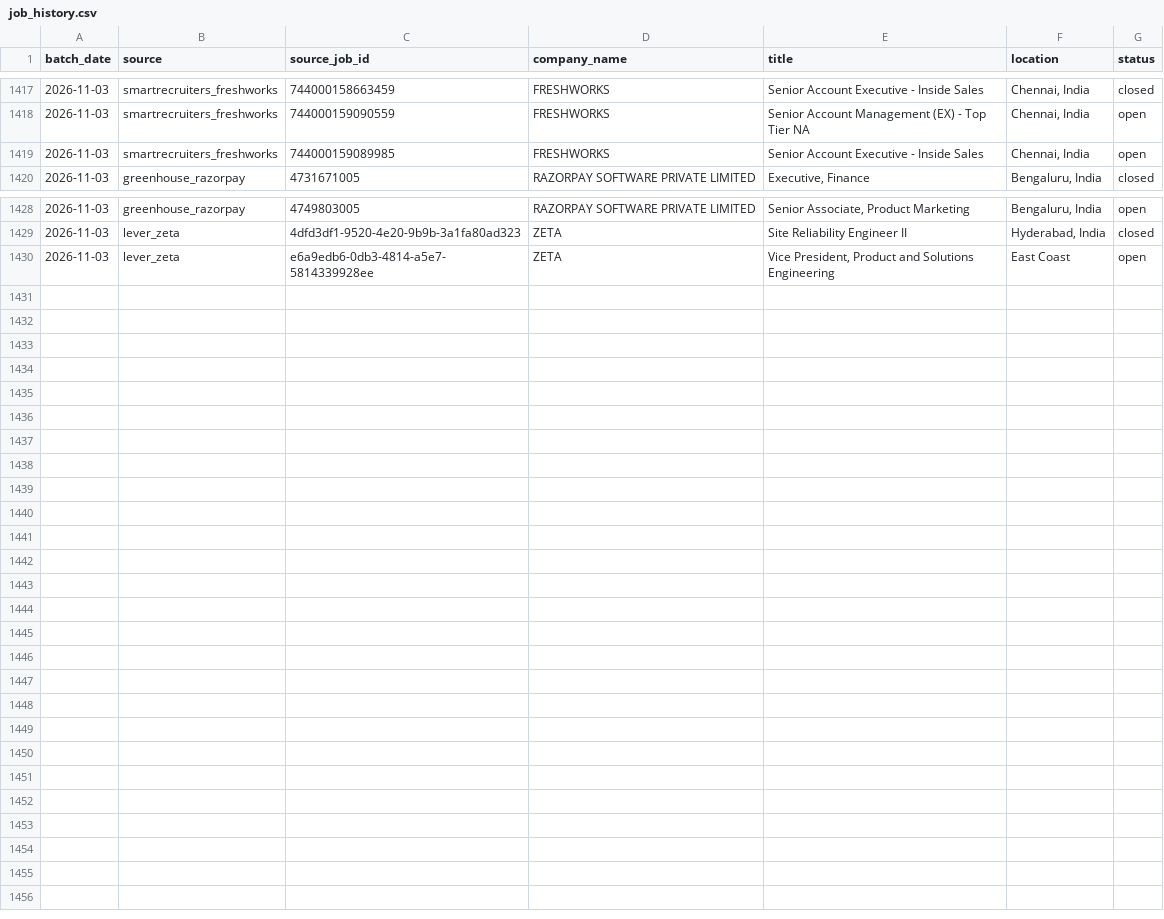
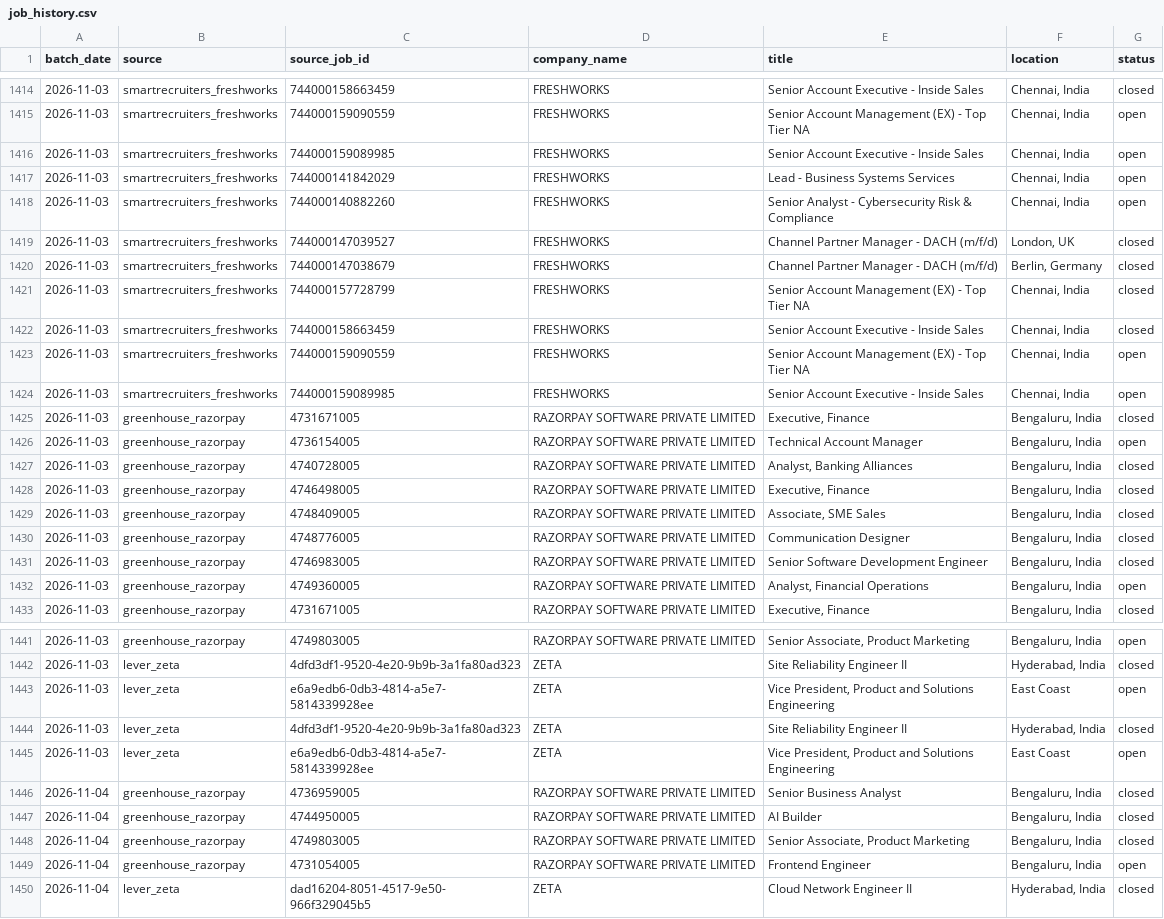
Before and after one commit to itsabhinavism/job-vault-datavault, a CSV file: export/job_history.csv, drawn as a sheet; only a part is shown, gaps mark what is left out; the diff covers the shown part only; the diff names each change by its address in the sheet, - before the commit and + after, or states it on an @@ line.

Commit message:
data: refresh export CSVs 2026-11-04

```diff
--- a/export/job_history.csv
+++ b/export/job_history.csv
+row 1417: 2026-11-03 | smartrecruiters_freshworks | 744000141842029 | FRESHWORKS | Lead - Business Systems Services | Chennai, India | open
+row 1418: 2026-11-03 | smartrecruiters_freshworks | 744000140882260 | FRESHWORKS | Senior Analyst - Cybersecurity Risk & Compliance | Chennai, India | open
+row 1419: 2026-11-03 | smartrecruiters_freshworks | 744000147039527 | FRESHWORKS | Channel Partner Manager - DACH (m/f/d) | London, UK | closed
+row 1420: 2026-11-03 | smartrecruiters_freshworks | 744000147038679 | FRESHWORKS | Channel Partner Manager - DACH (m/f/d) | Berlin, Germany | closed
+row 1421: 2026-11-03 | smartrecruiters_freshworks | 744000157728799 | FRESHWORKS | Senior Account Management (EX) - Top Tier NA | Chennai, India | closed
+row 1422: 2026-11-03 | smartrecruiters_freshworks | 744000158663459 | FRESHWORKS | Senior Account Executive - Inside Sales | Chennai, India | closed
+row 1423: 2026-11-03 | smartrecruiters_freshworks | 744000159090559 | FRESHWORKS | Senior Account Management (EX) - Top Tier NA | Chennai, India | open
+row 1424: 2026-11-03 | smartrecruiters_freshworks | 744000159089985 | FRESHWORKS | Senior Account Executive - Inside Sales | Chennai, India | open
+row 1425: 2026-11-03 | greenhouse_razorpay | 4731671005 | RAZORPAY SOFTWARE PRIVATE LIMITED | Executive, Finance | Bengaluru, India | closed
+row 1426: 2026-11-03 | greenhouse_razorpay | 4736154005 | RAZORPAY SOFTWARE PRIVATE LIMITED | Technical Account Manager | Bengaluru, India | open
+row 1427: 2026-11-03 | greenhouse_razorpay | 4740728005 | RAZORPAY SOFTWARE PRIVATE LIMITED | Analyst, Banking Alliances | Bengaluru, India | closed
+row 1428: 2026-11-03 | greenhouse_razorpay | 4746498005 | RAZORPAY SOFTWARE PRIVATE LIMITED | Executive, Finance | Bengaluru, India | closed
+row 1429: 2026-11-03 | greenhouse_razorpay | 4748409005 | RAZORPAY SOFTWARE PRIVATE LIMITED | Associate, SME Sales | Bengaluru, India | closed
+row 1430: 2026-11-03 | greenhouse_razorpay | 4748776005 | RAZORPAY SOFTWARE PRIVATE LIMITED | Communication Designer | Bengaluru, India | closed
+row 1431: 2026-11-03 | greenhouse_razorpay | 4746983005 | RAZORPAY SOFTWARE PRIVATE LIMITED | Senior Software Development Engineer | Bengaluru, India | closed
+row 1432: 2026-11-03 | greenhouse_razorpay | 4749360005 | RAZORPAY SOFTWARE PRIVATE LIMITED | Analyst, Financial Operations | Bengaluru, India | open
+row 1444: 2026-11-03 | lever_zeta | 4dfd3df1-9520-4e20-9b9b-3a1fa80ad323 | ZETA | Site Reliability Engineer II | Hyderabad, India | closed
+row 1445: 2026-11-03 | lever_zeta | e6a9edb6-0db3-4814-a5e7-5814339928ee | ZETA | Vice President, Product and Solutions Engineering | East Coast | open
+row 1446: 2026-11-04 | greenhouse_razorpay | 4736959005 | RAZORPAY SOFTWARE PRIVATE LIMITED | Senior Business Analyst | Bengaluru, India | closed
+row 1447: 2026-11-04 | greenhouse_razorpay | 4744950005 | RAZORPAY SOFTWARE PRIVATE LIMITED | AI Builder | Bengaluru, India | closed
+row 1448: 2026-11-04 | greenhouse_razorpay | 4749803005 | RAZORPAY SOFTWARE PRIVATE LIMITED | Senior Associate, Product Marketing | Bengaluru, India | closed
+row 1449: 2026-11-04 | greenhouse_razorpay | 4731054005 | RAZORPAY SOFTWARE PRIVATE LIMITED | Frontend Engineer | Bengaluru, India | open
+row 1450: 2026-11-04 | lever_zeta | dad16204-8051-4517-9e50-966f329045b5 | ZETA | Cloud Network Engineer II | Hyderabad, India | closed
```
Also changed, not shown: 3 removed rows elsewhere in this file, export/changes.csv, export/current_jobs.csv, 4 other files.
